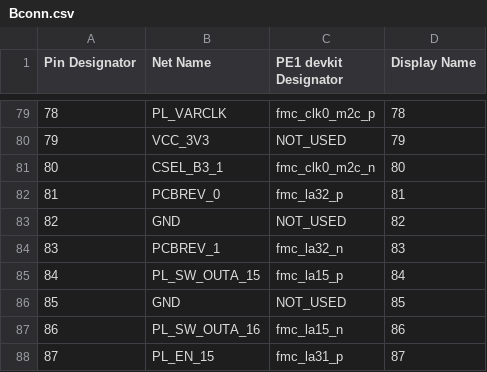
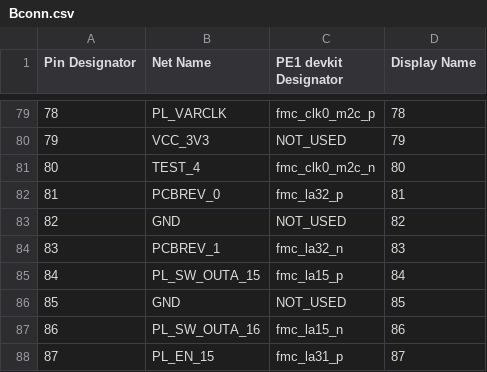
Before and after one commit to dodotronix/mcoi-xu5-design-complete, a CSV file: pcb_configuration/pe1_devkit_pinout/Bconn.csv, drawn as a sheet; only a part is shown, gaps mark what is left out; the diff covers the shown part only.

```diff
--- a/pcb_configuration/pe1_devkit_pinout/Bconn.csv
+++ b/pcb_configuration/pe1_devkit_pinout/Bconn.csv
@@ -80,3 +80,3 @@ Pin Designator, Net Name,          PE1 devkit Designator,  Display Name,
 79,             VCC_3V3,          NOT_USED,             79,
-80,             CSEL_B3_1,         fmc_clk0_m2c_n,       80,
+80,             TEST_4,         fmc_clk0_m2c_n,       80,
 81,             PCBREV_0,     fmc_la32_p,           81,
```
Also changed, not shown: 13 edited cells elsewhere in this file, pcb_configuration/pe1_devkit_pinout/Aconn.csv.
